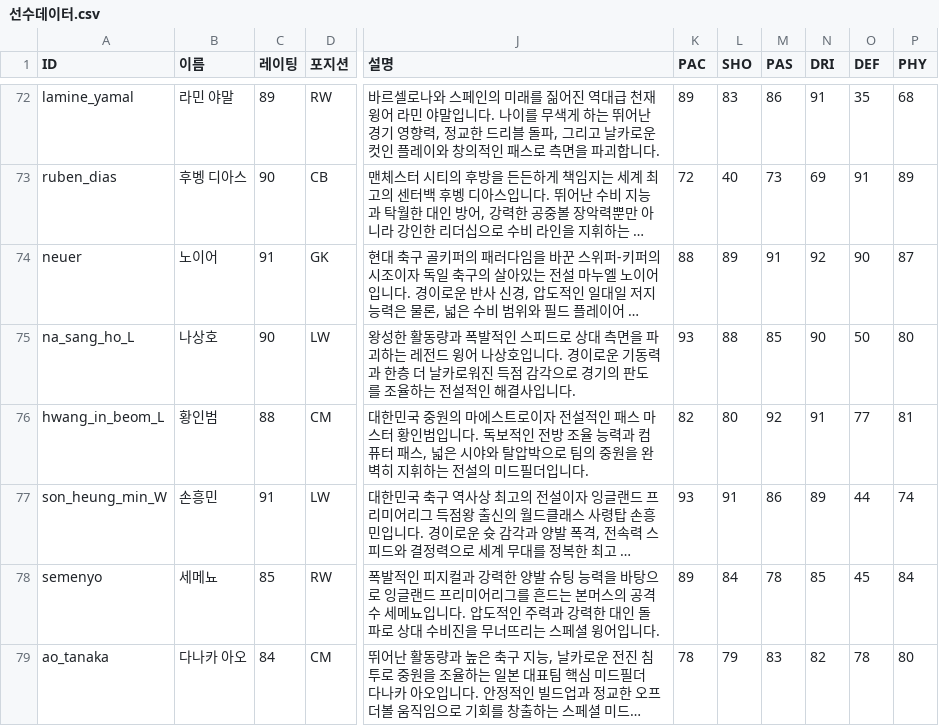
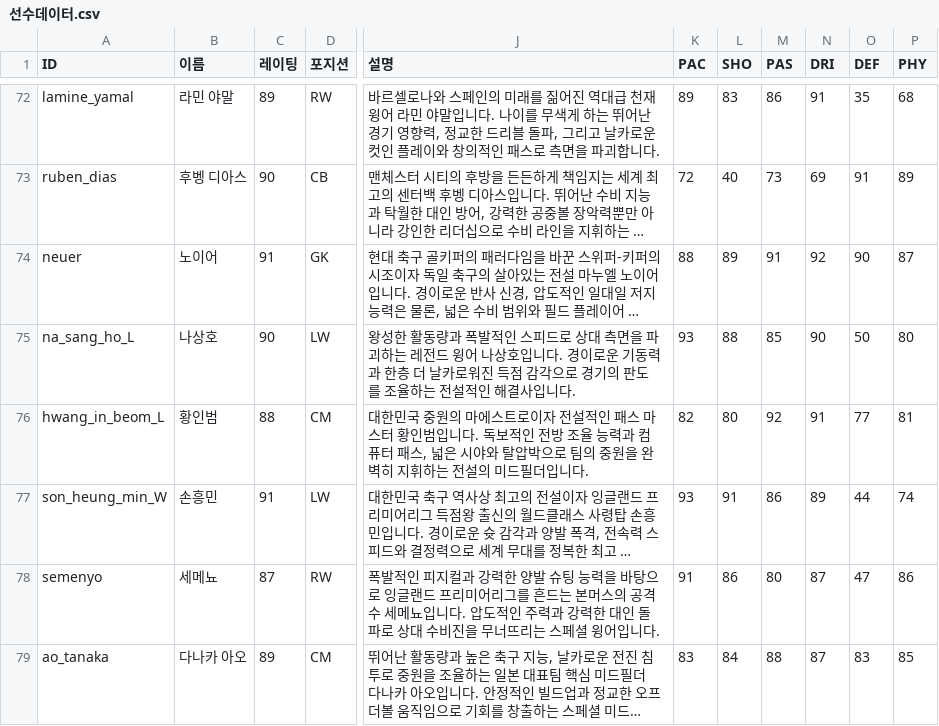
Before and after one commit to ooks19-cmyk/word, a CSV file: 선수데이터.csv, drawn as a sheet; only a part is shown, gaps mark what is left out; long unchanged cells end in …; the diff names each change by its address in the sheet, - before the commit and + after, or states it on an @@ line.

```diff
--- a/선수데이터.csv
+++ b/선수데이터.csv
-C78 (레이팅): 85
+C78 (레이팅): 87
-K78 (PAC): 89
+K78 (PAC): 91
-L78 (SHO): 84
+L78 (SHO): 86
-M78 (PAS): 78
+M78 (PAS): 80
-N78 (DRI): 85
+N78 (DRI): 87
-O78 (DEF): 45
+O78 (DEF): 47
-P78 (PHY): 84
+P78 (PHY): 86
-C79 (레이팅): 84
+C79 (레이팅): 89
-K79 (PAC): 78
+K79 (PAC): 83
-L79 (SHO): 79
+L79 (SHO): 84
-M79 (PAS): 83
+M79 (PAS): 88
-N79 (DRI): 82
+N79 (DRI): 87
-O79 (DEF): 78
+O79 (DEF): 83
-P79 (PHY): 80
+P79 (PHY): 85
```
Also changed, not shown: 3 other files.
